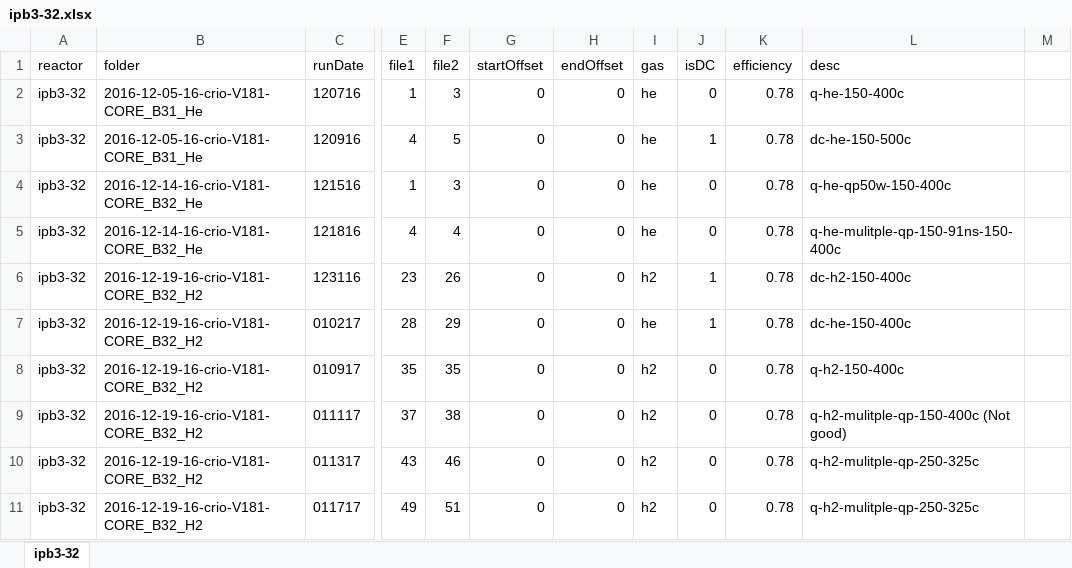
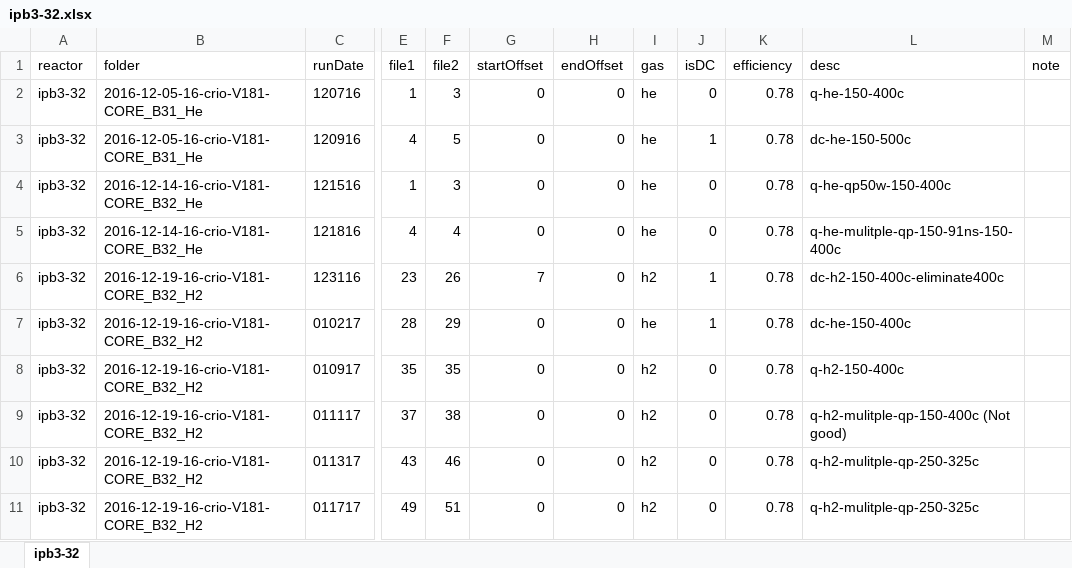
Before and after one commit to jliu4/BE, an Excel workbook: matlab/ipb3-32.xlsx, sheet ipb3-32, drawn as a sheet; only a part is shown, gaps mark what is left out; values as stored, in another font and other column widths than the file's, no borders; the diff names each change by its address in the sheet, - before the commit and + after, or states it on an @@ line.

```diff
--- a/matlab/ipb3-32.xlsx (sheet ipb3-32)
+++ b/matlab/ipb3-32.xlsx (sheet ipb3-32)
-M1: (empty)
+M1: note
-G6 (startOffset): 0
+G6 (startOffset): 7
-L6 (desc): dc-h2-150-400c
+L6 (desc): dc-h2-150-400c-eliminate400c
```
Also changed, not shown: matlab/ipb1-30.xlsx, matlab/ipb3-37.xlsx, 10 other files.
